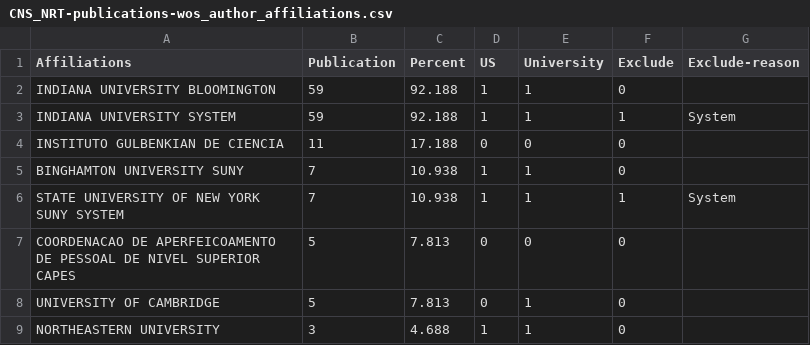
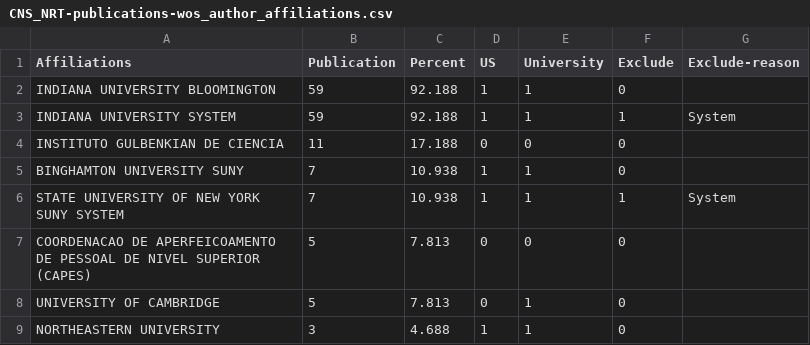
Before and after one commit to cns-iu/cns-nrt-evaluation-supporting-information, a CSV file: analysis/publications/wos_analysis/CNS_NRT-publications-wos_author_affiliations.csv, drawn as a sheet; only a part is shown.

Commit message:
Update tables and analysis results

```diff
--- a/analysis/publications/wos_analysis/CNS_NRT-publications-wos_author_affiliations.csv
+++ b/analysis/publications/wos_analysis/CNS_NRT-publications-wos_author_affiliations.csv
@@ -6,3 +6,3 @@ BINGHAMTON UNIVERSITY SUNY,7,10.938,1,1,0,
 STATE UNIVERSITY OF NEW YORK SUNY SYSTEM,7,10.938,1,1,1,System
-COORDENACAO DE APERFEICOAMENTO DE PESSOAL DE NIVEL SUPERIOR CAPES,5,7.813,0,0,0,
+COORDENACAO DE APERFEICOAMENTO DE PESSOAL DE NIVEL SUPERIOR (CAPES),5,7.813,0,0,0,
 UNIVERSITY OF CAMBRIDGE,5,7.813,0,1,0,
```
Also changed, not shown: 2 other files.
